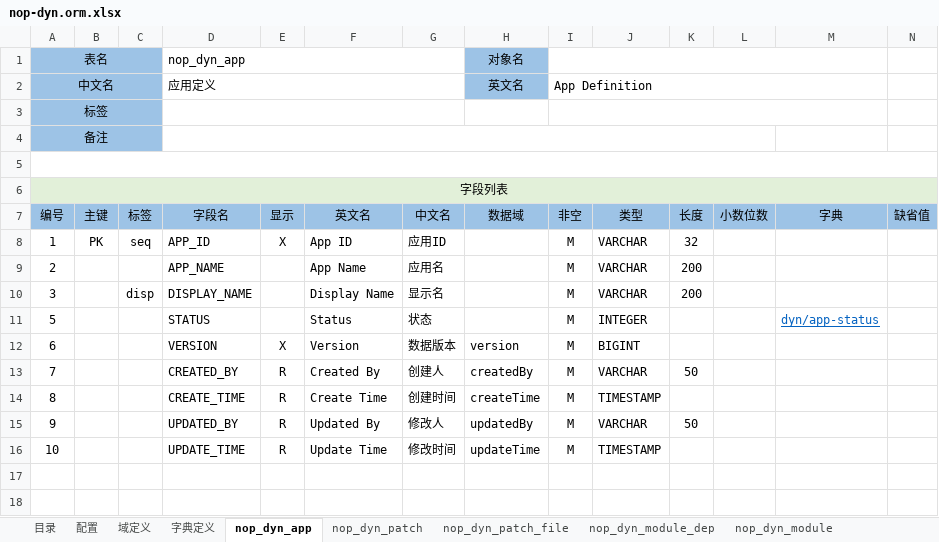
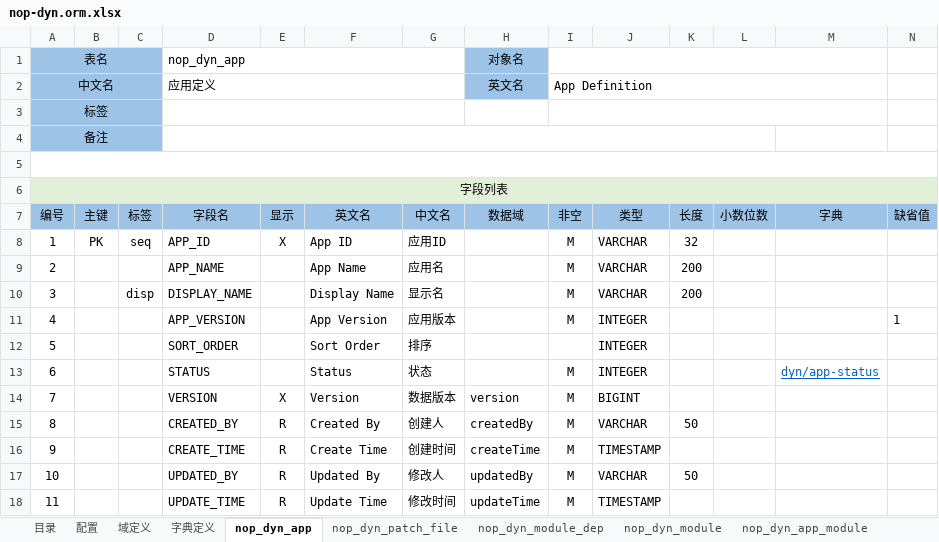
Before and after one commit to entropy-cloud/nop-entropy, an Excel workbook: nop-dyn/model/nop-dyn.orm.xlsx, sheet nop_dyn_app, drawn as a sheet; only a part is shown; values as stored, in another font and other column widths than the file's, no borders; addresses are those after the commit; rows hold the shown columns only; the diff names each change by its address in the sheet, - before the commit and + after, or states it on an @@ line.

```diff
--- a/nop-dyn/model/nop-dyn.orm.xlsx (sheet nop_dyn_app)
+++ b/nop-dyn/model/nop-dyn.orm.xlsx (sheet nop_dyn_app)
-sheet tab: nop_dyn_patch
+row 11: 4 |  |  | APP_VERSION |  | App Version | 应用版本 |  | M | INTEGER |  |  |  | 1
+row 12: 5 |  |  | SORT_ORDER |  | Sort Order | 排序 |  |  | INTEGER
-A13 (编号): 5
+A13 (编号): 6
-A14 (编号): 6
+A14 (编号): 7
-A15 (编号): 7
+A15 (编号): 8
-A16 (编号): 8
+A16 (编号): 9
-A17 (编号): 9
+A17 (编号): 10
-A18 (编号): 10
+A18 (编号): 11
```
Also changed, not shown: sheet nop_dyn_patch_file, 30 other files.
